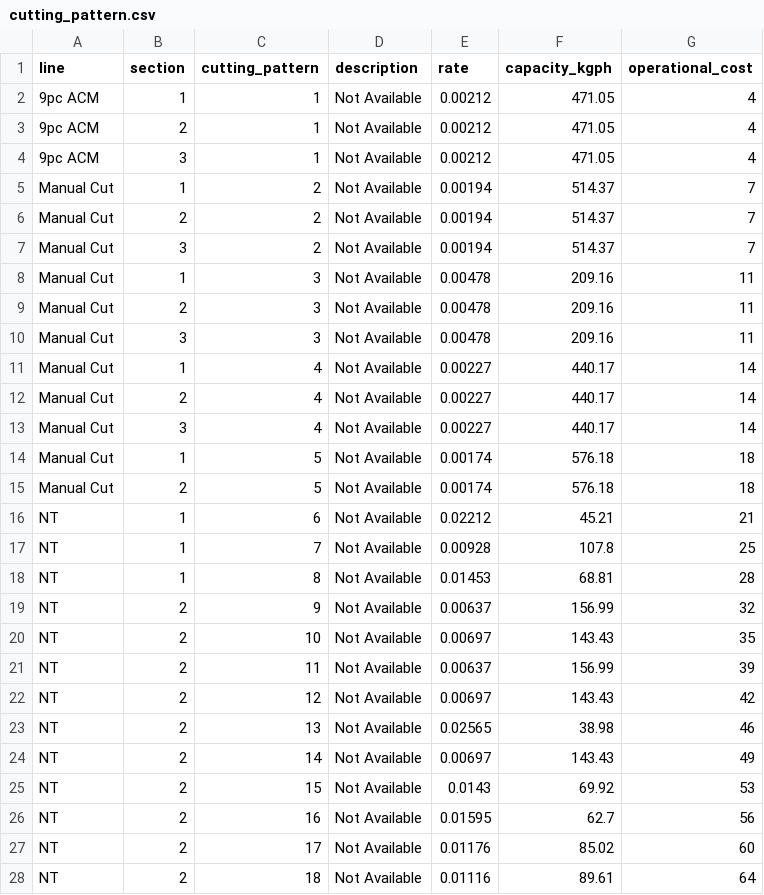
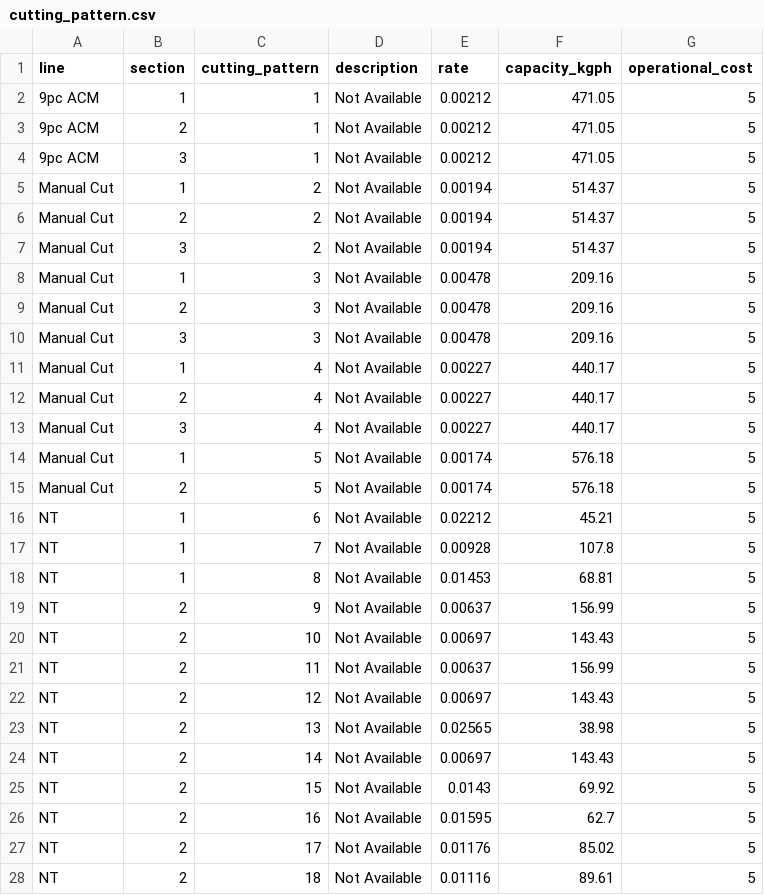
Before and after one commit to mohit-mhjn/byproduct_inventory_opt, a CSV file: src/input_files/cutting_pattern.csv, drawn as a sheet; only a part is shown; the diff covers the shown part only.

```diff
--- a/src/input_files/cutting_pattern.csv
+++ b/src/input_files/cutting_pattern.csv
@@ -1,28 +1,28 @@
 line,section,cutting_pattern,description,rate,capacity_kgph,operational_cost
-9pc ACM,1,1,Not Available,0.00212,471.05,4
-9pc ACM,2,1,Not Available,0.00212,471.05,4
-9pc ACM,3,1,Not Available,0.00212,471.05,4
-Manual Cut,1,2,Not Available,0.00194,514.37,7
-Manual Cut,2,2,Not Available,0.00194,514.37,7
-Manual Cut,3,2,Not Available,0.00194,514.37,7
-Manual Cut,1,3,Not Available,0.00478,209.16,11
-Manual Cut,2,3,Not Available,0.00478,209.16,11
-Manual Cut,3,3,Not Available,0.00478,209.16,11
-Manual Cut,1,4,Not Available,0.00227,440.17,14
-Manual Cut,2,4,Not Available,0.00227,440.17,14
-Manual Cut,3,4,Not Available,0.00227,440.17,14
-Manual Cut,1,5,Not Available,0.00174,576.18,18
-Manual Cut,2,5,Not Available,0.00174,576.18,18
-NT,1,6,Not Available,0.02212,45.21,21
-NT,1,7,Not Available,0.00928,107.8,25
-NT,1,8,Not Available,0.01453,68.81,28
-NT,2,9,Not Available,0.00637,156.99,32
-NT,2,10,Not Available,0.00697,143.43,35
-NT,2,11,Not Available,0.00637,156.99,39
-NT,2,12,Not Available,0.00697,143.43,42
-NT,2,13,Not Available,0.02565,38.98,46
-NT,2,14,Not Available,0.00697,143.43,49
-NT,2,15,Not Available,0.0143,69.92,53
-NT,2,16,Not Available,0.01595,62.7,56
-NT,2,17,Not Available,0.01176,85.02,60
-NT,2,18,Not Available,0.01116,89.61,64
+9pc ACM,1,1,Not Available,0.00212,471.05,5
+9pc ACM,2,1,Not Available,0.00212,471.05,5
+9pc ACM,3,1,Not Available,0.00212,471.05,5
+Manual Cut,1,2,Not Available,0.00194,514.37,5
+Manual Cut,2,2,Not Available,0.00194,514.37,5
+Manual Cut,3,2,Not Available,0.00194,514.37,5
+Manual Cut,1,3,Not Available,0.00478,209.16,5
+Manual Cut,2,3,Not Available,0.00478,209.16,5
+Manual Cut,3,3,Not Available,0.00478,209.16,5
+Manual Cut,1,4,Not Available,0.00227,440.17,5
+Manual Cut,2,4,Not Available,0.00227,440.17,5
+Manual Cut,3,4,Not Available,0.00227,440.17,5
+Manual Cut,1,5,Not Available,0.00174,576.18,5
+Manual Cut,2,5,Not Available,0.00174,576.18,5
+NT,1,6,Not Available,0.02212,45.21,5
+NT,1,7,Not Available,0.00928,107.8,5
+NT,1,8,Not Available,0.01453,68.81,5
+NT,2,9,Not Available,0.00637,156.99,5
+NT,2,10,Not Available,0.00697,143.43,5
+NT,2,11,Not Available,0.00637,156.99,5
+NT,2,12,Not Available,0.00697,143.43,5
+NT,2,13,Not Available,0.02565,38.98,5
+NT,2,14,Not Available,0.00697,143.43,5
+NT,2,15,Not Available,0.0143,69.92,5
+NT,2,16,Not Available,0.01595,62.7,5
+NT,2,17,Not Available,0.01176,85.02,5
+NT,2,18,Not Available,0.01116,89.61,5
```
Also changed, not shown: 15 edited cells elsewhere in this file, src/input_files/inventory.csv, src/input_files/sku_master.csv, 16 other files.
